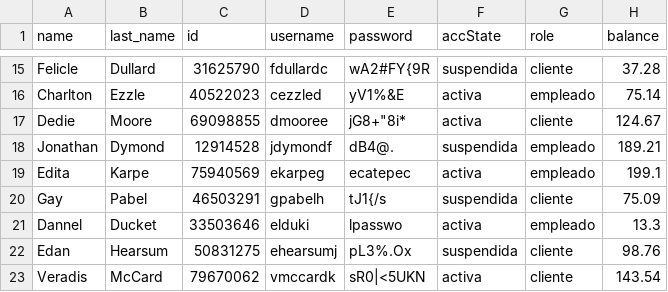
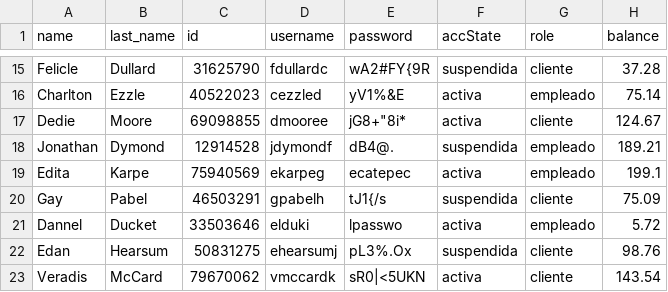
Before and after one commit to marielvcmr/proyectoProgII, a CSV file: assets/dataProject.csv, drawn as a sheet; only a part is shown, gaps mark what is left out.

```diff
--- a/assets/dataProject.csv
+++ b/assets/dataProject.csv
@@ -20,3 +20,3 @@ Edita,Karpe,75940569,ekarpeg,ecatepec,activa,empleado,199.1
 Gay,Pabel,46503291,gpabelh,tJ1{/s,suspendida,cliente,75.09
-Dannel,Ducket,33503646,elduki,lpasswo,activa,empleado,13.3
+Dannel,Ducket,33503646,elduki,lpasswo,activa,empleado,5.72
 Edan,Hearsum,50831275,ehearsumj,pL3%.Ox,suspendida,cliente,98.76
```
Also changed, not shown: assets/books.csv.
